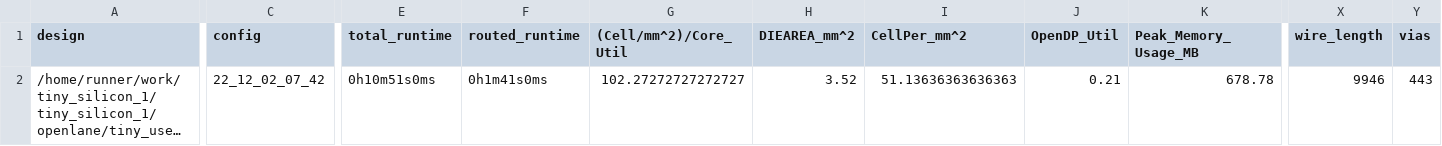
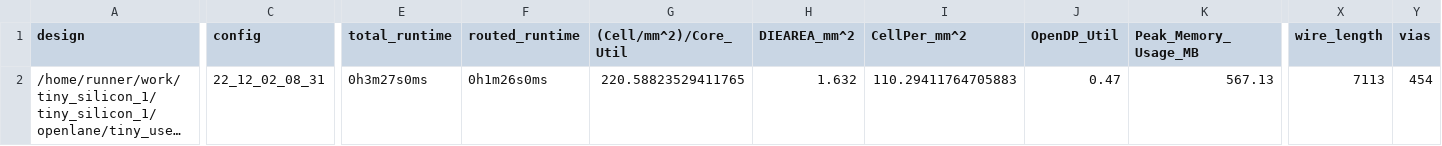
Before and after one commit to shaos/tiny_silicon_1, a CSV file: signoff/tiny_user_project/metrics.csv, drawn as a sheet; only a part is shown, gaps mark what is left out; long unchanged cells end in …; the diff covers the shown part only; the diff names each change by its address in the sheet, - before the commit and + after, or states it on an @@ line.

```diff
--- a/signoff/tiny_user_project/metrics.csv
+++ b/signoff/tiny_user_project/metrics.csv
-C2 (config): 22_12_02_07_42
+C2 (config): 22_12_02_08_31
-E2 (total_runtime): 0h10m51s0ms
+E2 (total_runtime): 0h3m27s0ms
-F2 (routed_runtime): 0h1m41s0ms
+F2 (routed_runtime): 0h1m26s0ms
-G2 ((Cell/mm^2)/Core_Util): 102.27272727272727
+G2 ((Cell/mm^2)/Core_Util): 220.58823529411765
-H2 (DIEAREA_mm^2): 3.52
+H2 (DIEAREA_mm^2): 1.632
-I2 (CellPer_mm^2): 51.13636363636363
+I2 (CellPer_mm^2): 110.29411764705883
-J2 (OpenDP_Util): 0.21
+J2 (OpenDP_Util): 0.47
-K2 (Peak_Memory_Usage_MB): 678.78
+K2 (Peak_Memory_Usage_MB): 567.13
-X2 (wire_length): 9946
+X2 (wire_length): 7113
-Y2 (vias): 443
+Y2 (vias): 454
```
Also changed, not shown: 9 edited cells elsewhere in this file, signoff/user_project_wrapper/metrics.csv, 23 other files.
